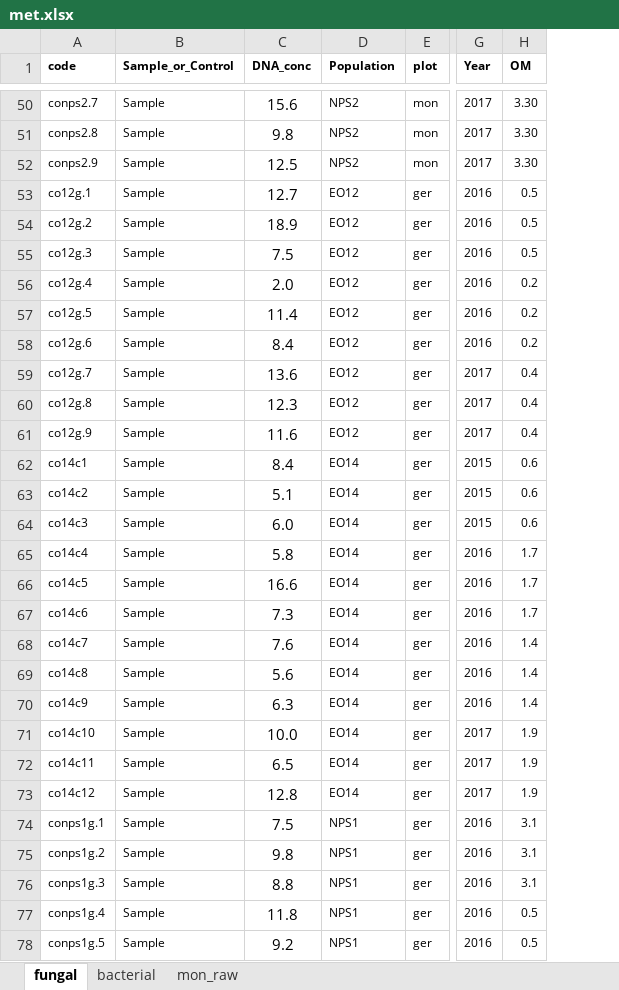
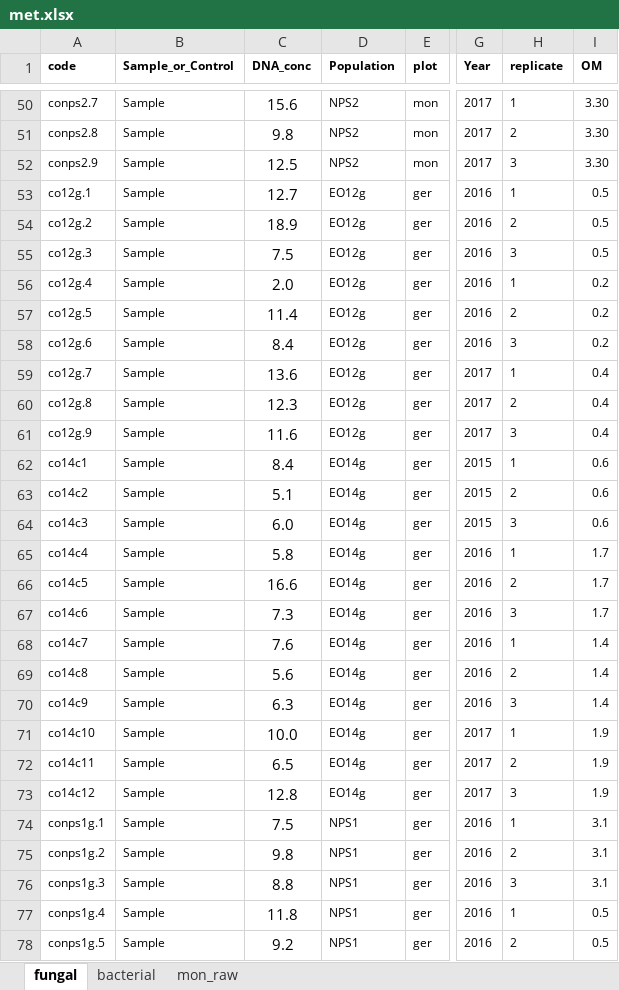
Before and after one commit to jaspkau/chori, an Excel workbook: data/met.xlsx, sheet fungal, drawn as a sheet; only a part is shown, gaps mark what is left out; values as stored, in another font and other column widths than the file's, no borders; the diff names each change by its address in the sheet, - before the commit and + after, or states it on an @@ line.

```diff
--- a/data/met.xlsx (sheet fungal)
+++ b/data/met.xlsx (sheet fungal)
+column H (replicate), rows 50-78: 1 | 2 | 3 | 1 | 2 | 3 | 1 | 2 | 3 | 1 | 2 | 3 | 1 | 2 | 3 | 1 | 2 | 3 | 1 | 2 | 3 | 1 | 2 | 3 | 1 | 2 | 3 | 1 | 2
-D53:D61 (Population): EO12
+D53:D61 (Population): EO12g
-D62:D73 (Population): EO14
+D62:D73 (Population): EO14g
```
Also changed, not shown: sheet bacterial, 24 other files.
